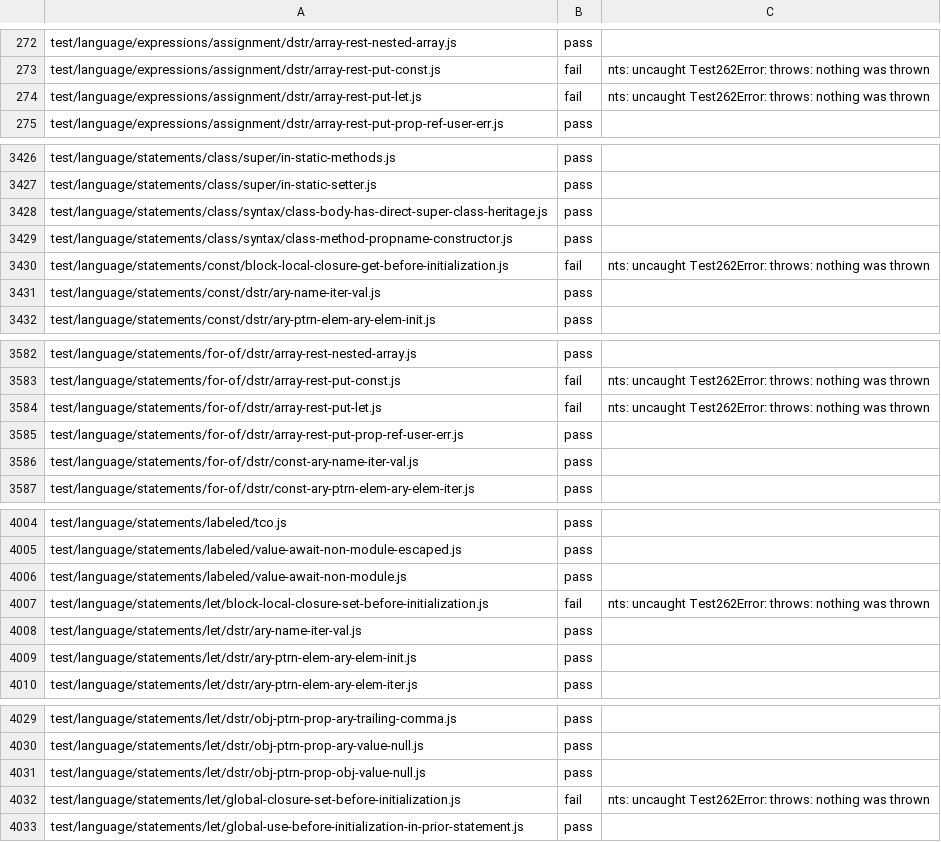
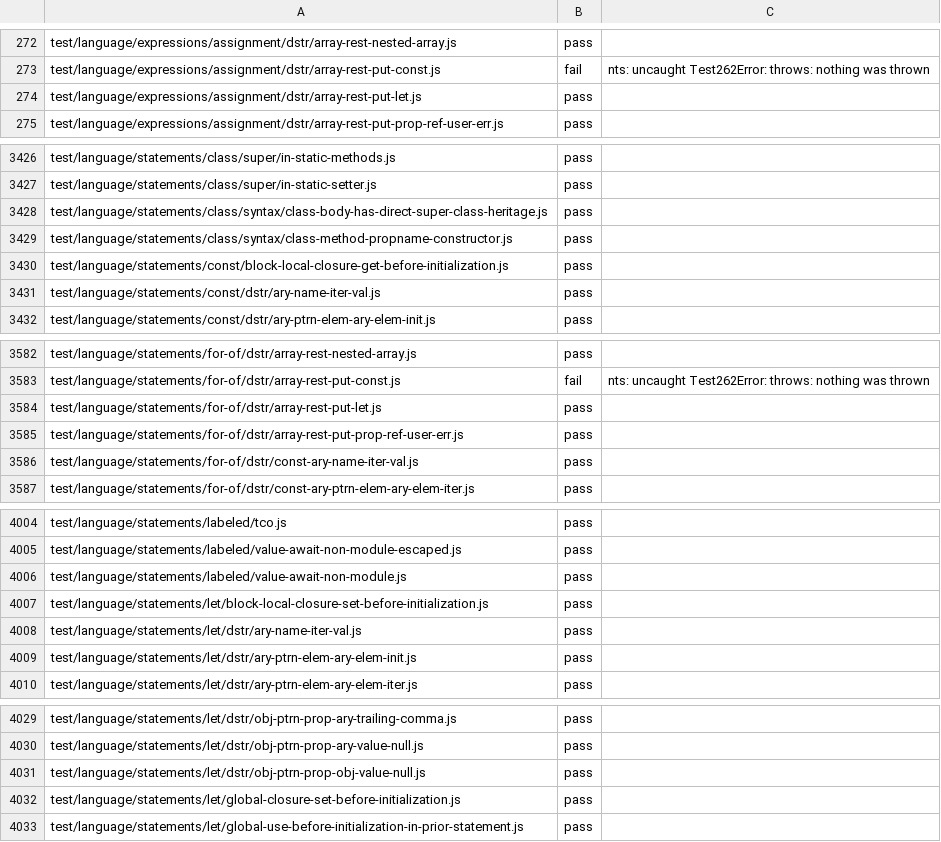
Before and after one commit to AkisArou/nts, a TSV file: results/test262/jvm/language.tsv, drawn as a sheet; only a part is shown, gaps mark what is left out; the diff covers the shown part only.

Commit message:
conformance: lock lexical initialization gains on all recorded backends
Import the completed official clean-4d0430950ef7 language and staging
records from C and the independent JVM/Wasm reviews. Each backend fixes
the same six paths (five language, one staging), with no population change:

  test/language/expressions/assignment/dstr/array-rest-put-let.js
  test/language/statements/const/block-local-closure-get-before-initialization.js
  test/language/statements/for-of/dstr/array-rest-put-let.js
  test/language/statements/let/block-local-closure-set-before-initialization.js
  test/language/statements/let/global-closure-set-before-initialization.js
  test/staging/sm/expressions/destructuring-array-lexical.js

All 19,619 recorded executions reconcile without pass regressions. The
three C private-delete parser-negative rows still fail; their changed
failure cause is identical on clean dc4b8adcc and the candidate, so this
backfills inherited record drift rather than claiming a gain.

Headers retain the exact clean compiler commit, binary 2b8b40a76b691a3d
and original execution evidence. No compiler logic or gate floors change.

```diff
--- a/results/test262/jvm/language.tsv
+++ b/results/test262/jvm/language.tsv
@@ -273,3 +273,3 @@ test/language/expressions/assignment/dstr/array-rest-nested-array.js	pass
 test/language/expressions/assignment/dstr/array-rest-put-const.js	fail	nts: uncaught Test262Error: throws: nothing was thrown
-test/language/expressions/assignment/dstr/array-rest-put-let.js	fail	nts: uncaught Test262Error: throws: nothing was thrown
+test/language/expressions/assignment/dstr/array-rest-put-let.js	pass	
 test/language/expressions/assignment/dstr/array-rest-put-prop-ref-user-err.js	pass	
@@ -3429,3 +3429,3 @@ test/language/statements/class/syntax/class-body-has-direct-super-class-heritage
 test/language/statements/class/syntax/class-method-propname-constructor.js	pass	
-test/language/statements/const/block-local-closure-get-before-initialization.js	fail	nts: uncaught Test262Error: throws: nothing was thrown
+test/language/statements/const/block-local-closure-get-before-initialization.js	pass	
 test/language/statements/const/dstr/ary-name-iter-val.js	pass	
@@ -3583,3 +3583,3 @@ test/language/statements/for-of/dstr/array-rest-nested-array.js	pass
 test/language/statements/for-of/dstr/array-rest-put-const.js	fail	nts: uncaught Test262Error: throws: nothing was thrown
-test/language/statements/for-of/dstr/array-rest-put-let.js	fail	nts: uncaught Test262Error: throws: nothing was thrown
+test/language/statements/for-of/dstr/array-rest-put-let.js	pass	
 test/language/statements/for-of/dstr/array-rest-put-prop-ref-user-err.js	pass	
@@ -4006,3 +4006,3 @@ test/language/statements/labeled/value-await-non-module-escaped.js	pass
 test/language/statements/labeled/value-await-non-module.js	pass	
-test/language/statements/let/block-local-closure-set-before-initialization.js	fail	nts: uncaught Test262Error: throws: nothing was thrown
+test/language/statements/let/block-local-closure-set-before-initialization.js	pass	
 test/language/statements/let/dstr/ary-name-iter-val.js	pass	
@@ -4031,3 +4031,3 @@ test/language/statements/let/dstr/obj-ptrn-prop-ary-value-null.js	pass
 test/language/statements/let/dstr/obj-ptrn-prop-obj-value-null.js	pass	
-test/language/statements/let/global-closure-set-before-initialization.js	fail	nts: uncaught Test262Error: throws: nothing was thrown
+test/language/statements/let/global-closure-set-before-initialization.js	pass	
 test/language/statements/let/global-use-before-initialization-in-prior-statement.js	pass	
```
Also changed, not shown: 1 edited cell elsewhere in this file, results/test262/c/language.tsv, results/test262/c/staging.tsv, 3 other files.
